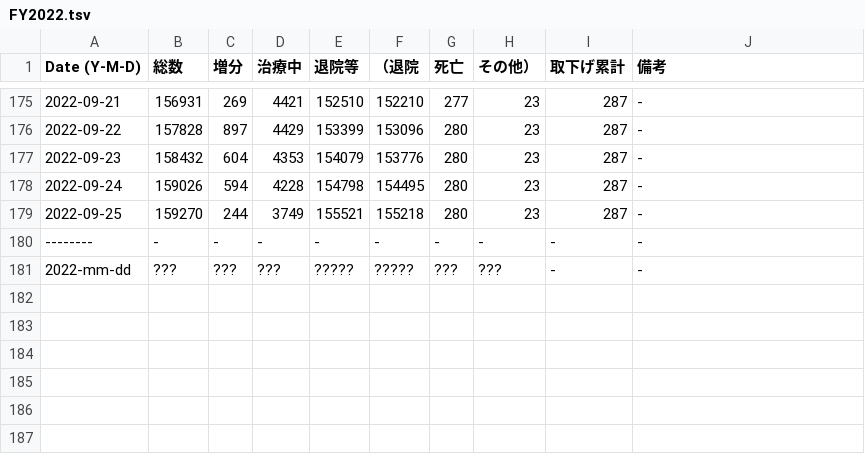
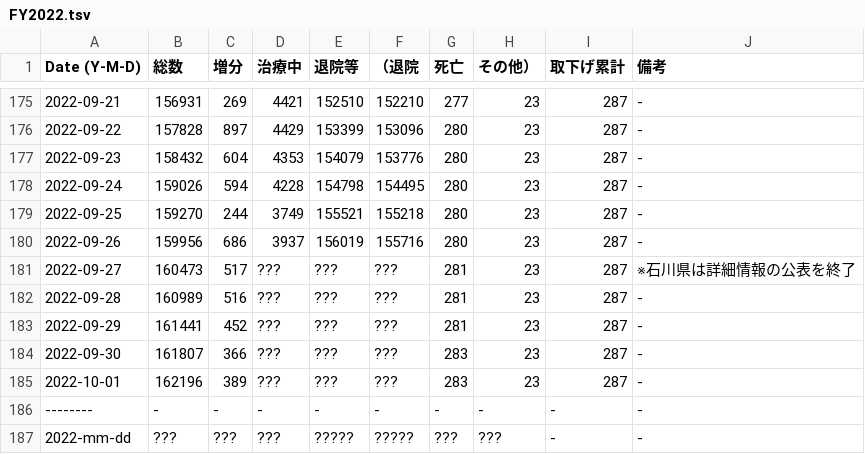
Before and after one commit to hohno-46466/sZone--COVID-19, a TSV file: COVID-19/Japan/Ishikawa/FY2022.tsv, drawn as a sheet; only a part is shown, gaps mark what is left out; the diff names each change by its address in the sheet, - before the commit and + after, or states it on an @@ line.

Commit message:
updated by @hohno_at_kuimc on hohno-MBP-2022P.local

```diff
--- a/COVID-19/Japan/Ishikawa/FY2022.tsv
+++ b/COVID-19/Japan/Ishikawa/FY2022.tsv
+row 180: 2022-09-26 | 159956 | 686 | 3937 | 156019 | 155716 | 280 | 23 | 287 | -
+row 181: 2022-09-27 | 160473 | 517 | ??? | ??? | ??? | 281 | 23 | 287 | ※石川県は詳細情報の公表を終了
+row 182: 2022-09-28 | 160989 | 516 | ??? | ??? | ??? | 281 | 23 | 287 | -
+row 183: 2022-09-29 | 161441 | 452 | ??? | ??? | ??? | 281 | 23 | 287 | -
+row 184: 2022-09-30 | 161807 | 366 | ??? | ??? | ??? | 283 | 23 | 287 | -
+row 185: 2022-10-01 | 162196 | 389 | ??? | ??? | ??? | 283 | 23 | 287 | -
```
